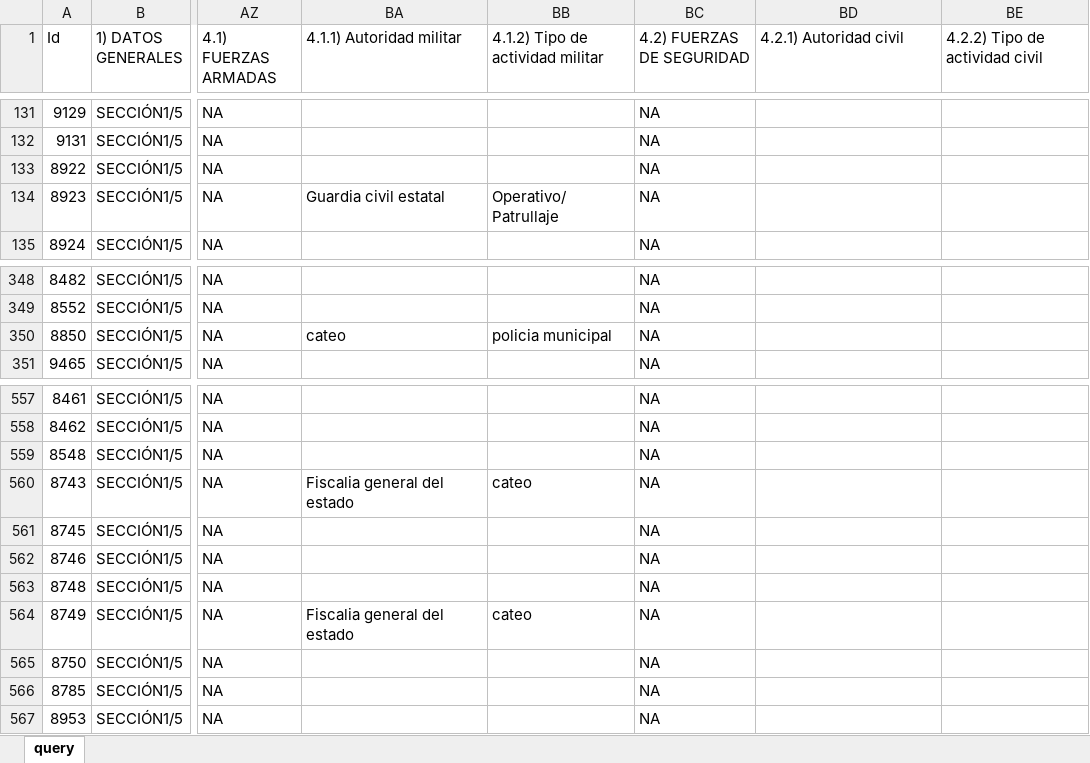
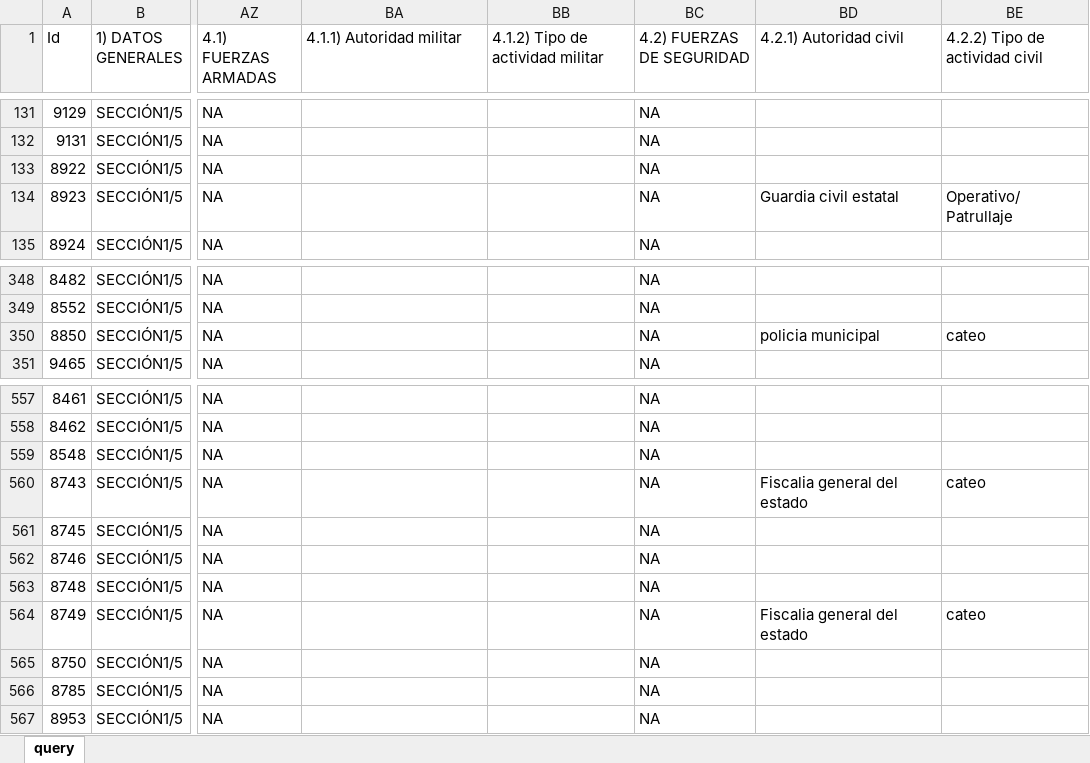
Before and after one commit to alejpocoroba/monitor_ppd, an Excel workbook: 02_datos_crudos/Monitor_PPD_agosto3.xlsx, sheet query, drawn as a sheet; only a part is shown, gaps mark what is left out; values as stored, in another font and other column widths than the file's, no borders; table styles not drawn; the diff names each change by its address in the sheet, - before the commit and + after, or states it on an @@ line.

```diff
--- a/02_datos_crudos/Monitor_PPD_agosto3.xlsx (sheet query)
+++ b/02_datos_crudos/Monitor_PPD_agosto3.xlsx (sheet query)
-BA134 (4.1.1) Autoridad militar): Guardia civil estatal
+BA134 (4.1.1) Autoridad militar): (empty)
-BB134 (4.1.2) Tipo de actividad militar): Operativo/ Patrullaje
+BB134 (4.1.2) Tipo de actividad militar): (empty)
-BD134 (4.2.1) Autoridad civil): (empty)
+BD134 (4.2.1) Autoridad civil): Guardia civil estatal
-BE134 (4.2.2) Tipo de actividad civil): (empty)
+BE134 (4.2.2) Tipo de actividad civil): Operativo/ Patrullaje
-BA350 (4.1.1) Autoridad militar): cateo
+BA350 (4.1.1) Autoridad militar): (empty)
-BB350 (4.1.2) Tipo de actividad militar): policia municipal
+BB350 (4.1.2) Tipo de actividad militar): (empty)
-BD350 (4.2.1) Autoridad civil): (empty)
+BD350 (4.2.1) Autoridad civil): policia municipal
-BE350 (4.2.2) Tipo de actividad civil): (empty)
+BE350 (4.2.2) Tipo de actividad civil): cateo
-BA560 (4.1.1) Autoridad militar): Fiscalia general del estado
+BA560 (4.1.1) Autoridad militar): (empty)
-BB560 (4.1.2) Tipo de actividad militar): cateo
+BB560 (4.1.2) Tipo de actividad militar): (empty)
-BD560 (4.2.1) Autoridad civil): (empty)
+BD560 (4.2.1) Autoridad civil): Fiscalia general del estado
-BE560 (4.2.2) Tipo de actividad civil): (empty)
+BE560 (4.2.2) Tipo de actividad civil): cateo
-BA564 (4.1.1) Autoridad militar): Fiscalia general del estado
+BA564 (4.1.1) Autoridad militar): (empty)
-BB564 (4.1.2) Tipo de actividad militar): cateo
+BB564 (4.1.2) Tipo de actividad militar): (empty)
-BD564 (4.2.1) Autoridad civil): (empty)
+BD564 (4.2.1) Autoridad civil): Fiscalia general del estado
-BE564 (4.2.2) Tipo de actividad civil): (empty)
+BE564 (4.2.2) Tipo de actividad civil): cateo
```
Also changed, not shown: 02_datos_crudos/Monitor_PPD_agosto2.xlsx, 25 other files.
